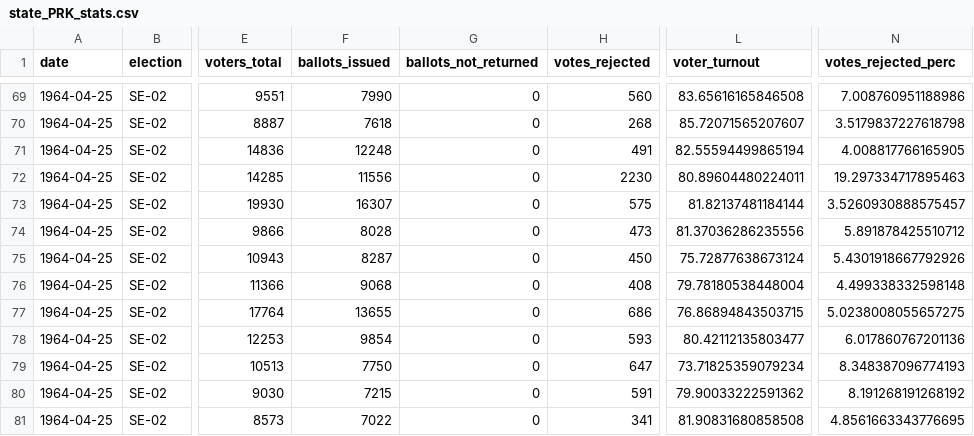
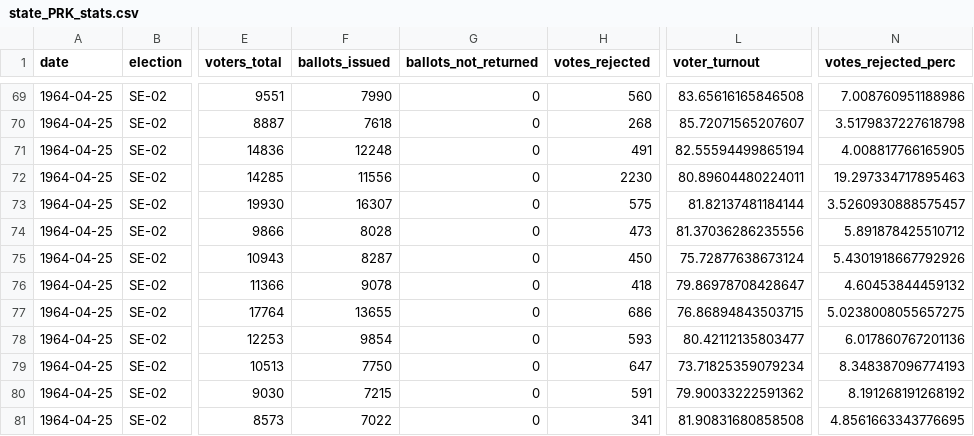
Before and after one commit to Thevesh/paper-meco-results, a CSV file: src-data/state_PRK_stats.csv, drawn as a sheet; only a part is shown, gaps mark what is left out; the diff names each change by its address in the sheet, - before the commit and + after, or states it on an @@ line.

Commit message:
Fix: SE-02 validation

```diff
--- a/src-data/state_PRK_stats.csv
+++ b/src-data/state_PRK_stats.csv
-F76 (ballots_issued): 9068
+F76 (ballots_issued): 9078
-H76 (votes_rejected): 408
+H76 (votes_rejected): 418
-L76 (voter_turnout): 79.78180538448004
+L76 (voter_turnout): 79.86978708428647
-N76 (votes_rejected_perc): 4.499338332598148
+N76 (votes_rejected_perc): 4.60453844459132
```
Also changed, not shown: src-data/raw_stats.csv, 3 other files.
